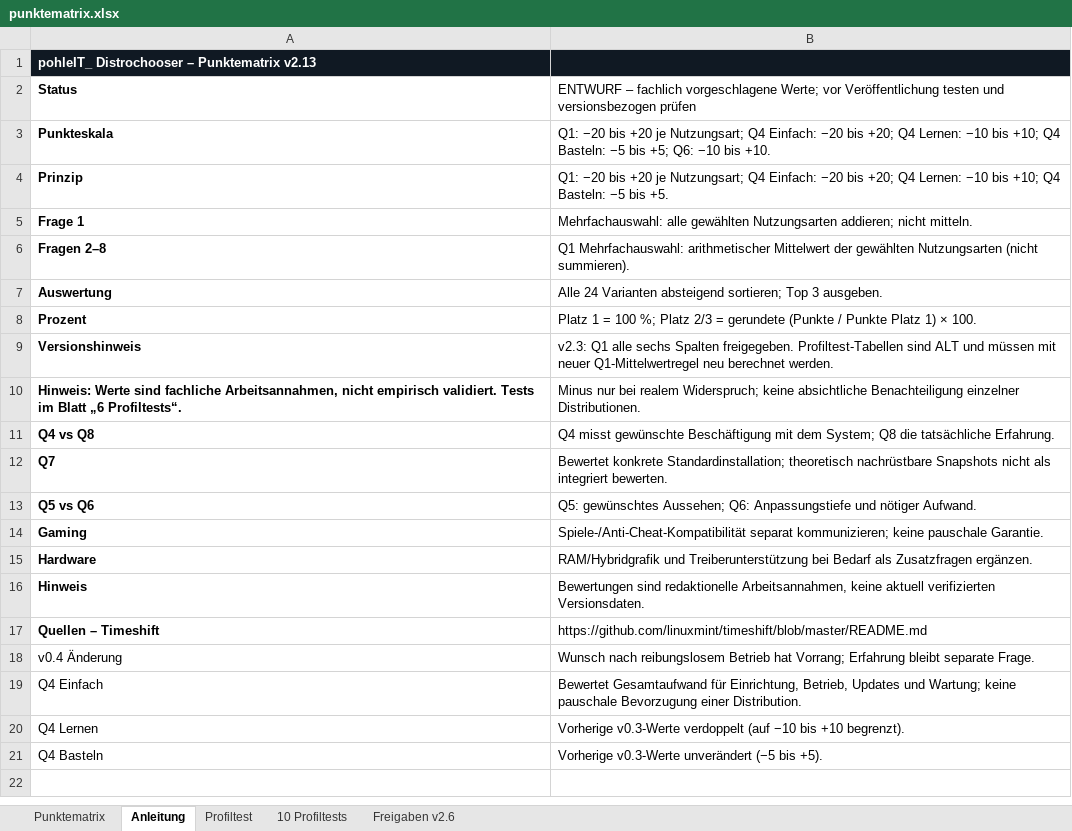
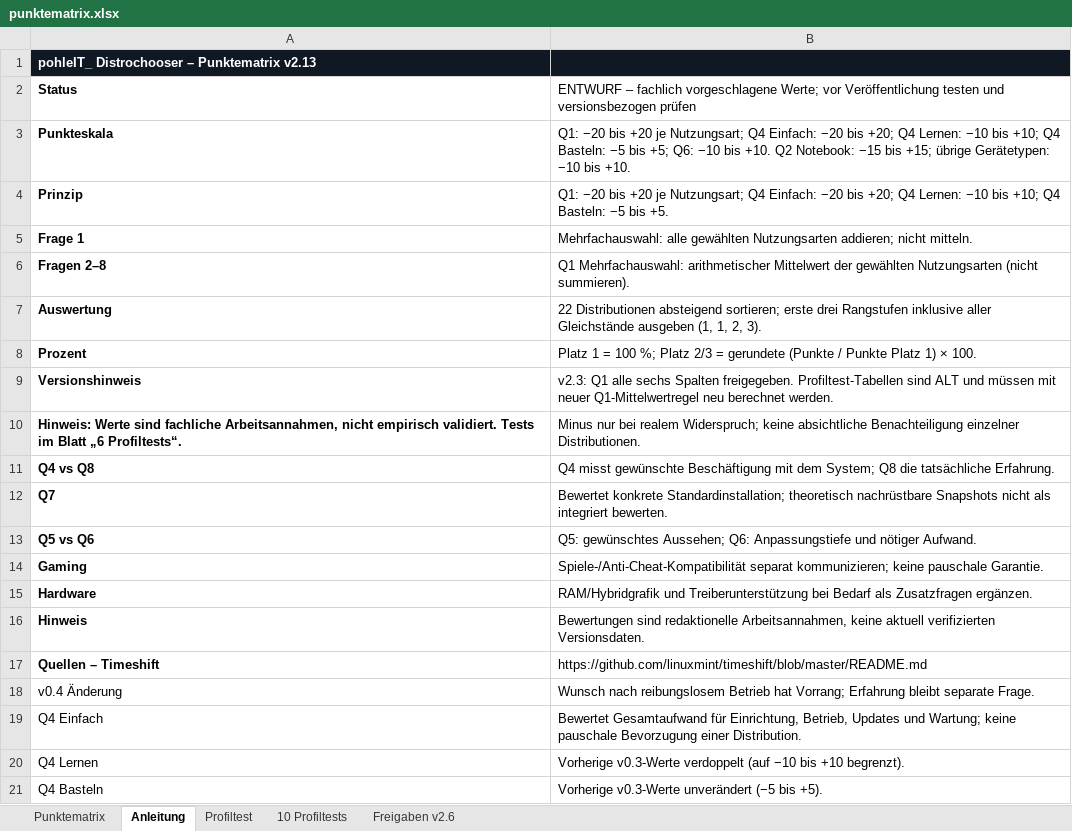
Before and after one commit to ff4f-git/distrochooser, an Excel workbook: data/punktematrix.xlsx, sheet Anleitung, drawn as a sheet; values as stored, in another font and other column widths than the file's, no borders; the diff names each change by its address in the sheet, - before the commit and + after, or states it on an @@ line.

```diff
--- a/data/punktematrix.xlsx (sheet Anleitung)
+++ b/data/punktematrix.xlsx (sheet Anleitung)
-B3: …bis +10.
+B3: …bis +10. Q2 Notebook: −15 bis +15; übrige Gerätetypen: −10 bis +10.
-B7: Alle 24 Varianten absteigend sortieren; Top 3 ausgeben.
+B7: 22 Distributionen absteigend sortieren; erste drei Rangstufen inklusive aller Gleichstände ausgeben (1, 1, 2, 3).
```
Also changed, not shown: sheet Punktematrix, 16 other files.
